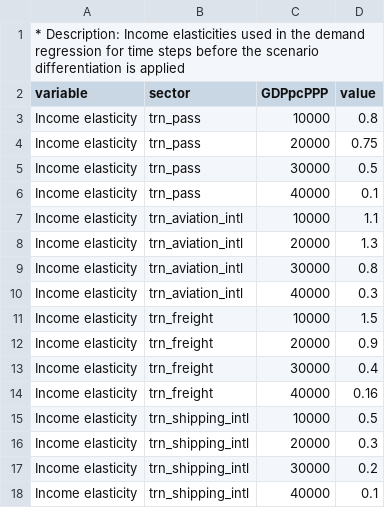
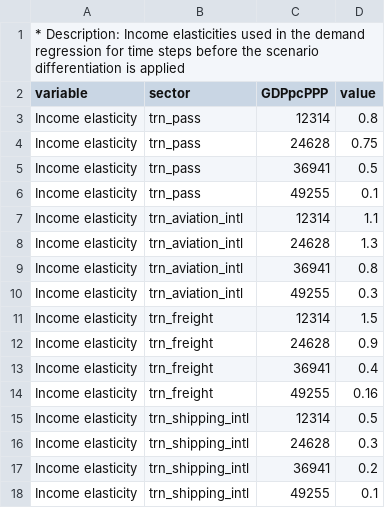
Before and after one commit to johannah-pik/edgeTransport, a CSV file: inst/extdata/genParDemRegression.csv, drawn as a sheet.

```diff
--- a/inst/extdata/genParDemRegression.csv
+++ b/inst/extdata/genParDemRegression.csv
@@ -2,17 +2,17 @@
 variable;sector;GDPpcPPP;value
-Income elasticity;trn_pass;10000;0.8
-Income elasticity;trn_pass;20000;0.75
-Income elasticity;trn_pass;30000;0.5
-Income elasticity;trn_pass;40000;0.1
-Income elasticity;trn_aviation_intl;10000;1.1
-Income elasticity;trn_aviation_intl;20000;1.3
-Income elasticity;trn_aviation_intl;30000;0.8
-Income elasticity;trn_aviation_intl;40000;0.3
-Income elasticity;trn_freight;10000;1.5
-Income elasticity;trn_freight;20000;0.9
-Income elasticity;trn_freight;30000;0.4
-Income elasticity;trn_freight;40000;0.16
-Income elasticity;trn_shipping_intl;10000;0.5
-Income elasticity;trn_shipping_intl;20000;0.3
-Income elasticity;trn_shipping_intl;30000;0.2
-Income elasticity;trn_shipping_intl;40000;0.1
+Income elasticity;trn_pass;12314;0.8
+Income elasticity;trn_pass;24628;0.75
+Income elasticity;trn_pass;36941;0.5
+Income elasticity;trn_pass;49255;0.1
+Income elasticity;trn_aviation_intl;12314;1.1
+Income elasticity;trn_aviation_intl;24628;1.3
+Income elasticity;trn_aviation_intl;36941;0.8
+Income elasticity;trn_aviation_intl;49255;0.3
+Income elasticity;trn_freight;12314;1.5
+Income elasticity;trn_freight;24628;0.9
+Income elasticity;trn_freight;36941;0.4
+Income elasticity;trn_freight;49255;0.16
+Income elasticity;trn_shipping_intl;12314;0.5
+Income elasticity;trn_shipping_intl;24628;0.3
+Income elasticity;trn_shipping_intl;36941;0.2
+Income elasticity;trn_shipping_intl;49255;0.1
```
Also changed, not shown: inst/extdata/genParIncoCostStartVal.csv, inst/extdata/scenParDemRegression.csv, 1 other file.
